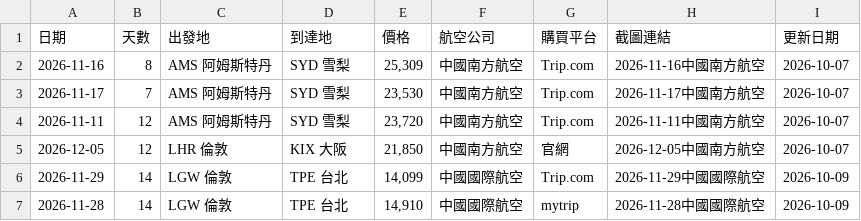
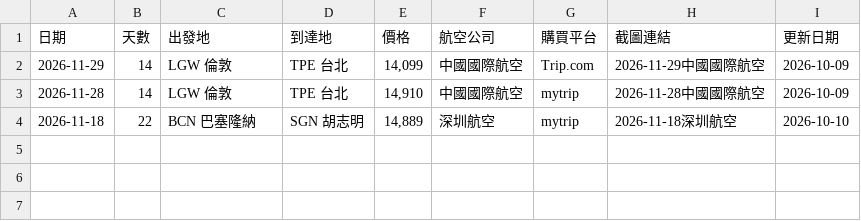
Before and after one commit to SAOJSM/FlightDealAsia, a CSV file: data/deals.csv, drawn as a sheet.

Commit message:
chore: update deals from Telegram Bot (2026-10-09 22:55:22)

```diff
--- a/data/deals.csv
+++ b/data/deals.csv
@@ -1,7 +1,4 @@
 日期,天數,出發地,到達地,價格,航空公司,購買平台,截圖連結,更新日期
-2026-11-16,8,AMS 阿姆斯特丹,SYD 雪梨,"25,309",中國南方航空,Trip.com,2026-11-16中國南方航空,2026-10-07
-2026-11-17,7,AMS 阿姆斯特丹,SYD 雪梨,"23,530",中國南方航空,Trip.com,2026-11-17中國南方航空,2026-10-07
-2026-11-11,12,AMS 阿姆斯特丹,SYD 雪梨,"23,720",中國南方航空,Trip.com,2026-11-11中國南方航空,2026-10-07
-2026-12-05,12,LHR 倫敦,KIX 大阪,"21,850",中國南方航空,官網,2026-12-05中國南方航空,2026-10-07
 2026-11-29,14,LGW 倫敦,TPE 台北,"14,099",中國國際航空,Trip.com,2026-11-29中國國際航空,2026-10-09
 2026-11-28,14,LGW 倫敦,TPE 台北,"14,910",中國國際航空,mytrip,2026-11-28中國國際航空,2026-10-09
+2026-11-18,22,BCN 巴塞隆納,SGN 胡志明,"14,889",深圳航空,mytrip,2026-11-18深圳航空,2026-10-10
```
Also changed, not shown: 10 other files.
